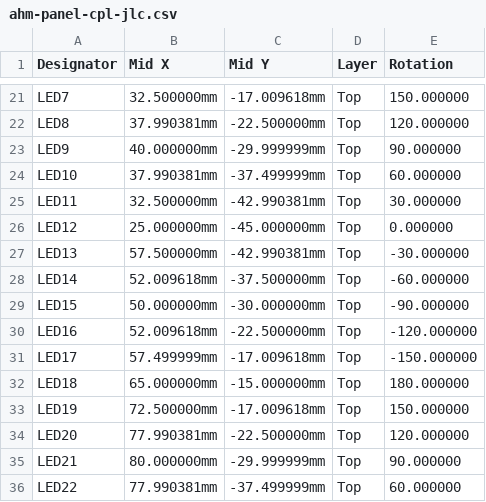
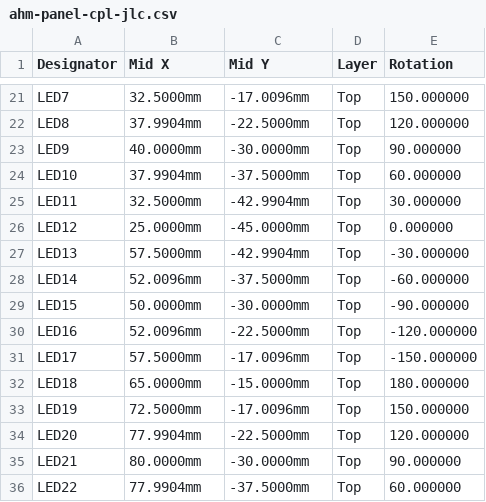
Before and after one commit to kimaernoudt/custom-ahm-wallpanel, a CSV file: pcb/production/ahm-panel-cpl-jlc.csv, drawn as a sheet; only a part is shown, gaps mark what is left out; the diff covers the shown part only; the diff names each change by its address in the sheet, - before the commit and + after, or states it on an @@ line.

```diff
--- a/pcb/production/ahm-panel-cpl-jlc.csv
+++ b/pcb/production/ahm-panel-cpl-jlc.csv
-B21 (Mid X): 32.500000mm
+B21 (Mid X): 32.5000mm
-C21 (Mid Y): -17.009618mm
+C21 (Mid Y): -17.0096mm
-B22 (Mid X): 37.990381mm
+B22 (Mid X): 37.9904mm
-C22 (Mid Y): -22.500000mm
+C22 (Mid Y): -22.5000mm
-B23 (Mid X): 40.000000mm
+B23 (Mid X): 40.0000mm
-C23 (Mid Y): -29.999999mm
+C23 (Mid Y): -30.0000mm
-B24 (Mid X): 37.990381mm
+B24 (Mid X): 37.9904mm
-C24 (Mid Y): -37.499999mm
+C24 (Mid Y): -37.5000mm
-B25 (Mid X): 32.500000mm
+B25 (Mid X): 32.5000mm
-C25 (Mid Y): -42.990381mm
+C25 (Mid Y): -42.9904mm
-B26 (Mid X): 25.000000mm
+B26 (Mid X): 25.0000mm
-C26 (Mid Y): -45.000000mm
+C26 (Mid Y): -45.0000mm
-B27 (Mid X): 57.500000mm
+B27 (Mid X): 57.5000mm
-C27 (Mid Y): -42.990381mm
+C27 (Mid Y): -42.9904mm
-B28 (Mid X): 52.009618mm
+B28 (Mid X): 52.0096mm
-C28 (Mid Y): -37.500000mm
+C28 (Mid Y): -37.5000mm
-B29 (Mid X): 50.000000mm
+B29 (Mid X): 50.0000mm
-C29 (Mid Y): -30.000000mm
+C29 (Mid Y): -30.0000mm
-B30 (Mid X): 52.009618mm
+B30 (Mid X): 52.0096mm
-C30 (Mid Y): -22.500000mm
+C30 (Mid Y): -22.5000mm
-B31 (Mid X): 57.499999mm
+B31 (Mid X): 57.5000mm
-C31 (Mid Y): -17.009618mm
+C31 (Mid Y): -17.0096mm
-B32 (Mid X): 65.000000mm
+B32 (Mid X): 65.0000mm
-C32 (Mid Y): -15.000000mm
+C32 (Mid Y): -15.0000mm
-B33 (Mid X): 72.500000mm
+B33 (Mid X): 72.5000mm
-C33 (Mid Y): -17.009618mm
+C33 (Mid Y): -17.0096mm
-B34 (Mid X): 77.990381mm
+B34 (Mid X): 77.9904mm
-C34 (Mid Y): -22.500000mm
+C34 (Mid Y): -22.5000mm
-B35 (Mid X): 80.000000mm
+B35 (Mid X): 80.0000mm
-C35 (Mid Y): -29.999999mm
+C35 (Mid Y): -30.0000mm
-B36 (Mid X): 77.990381mm
+B36 (Mid X): 77.9904mm
-C36 (Mid Y): -37.499999mm
+C36 (Mid Y): -37.5000mm
```
Also changed, not shown: 120 edited cells elsewhere in this file, pcb/production/ahm-panel-bom.csv, 6 other files.
